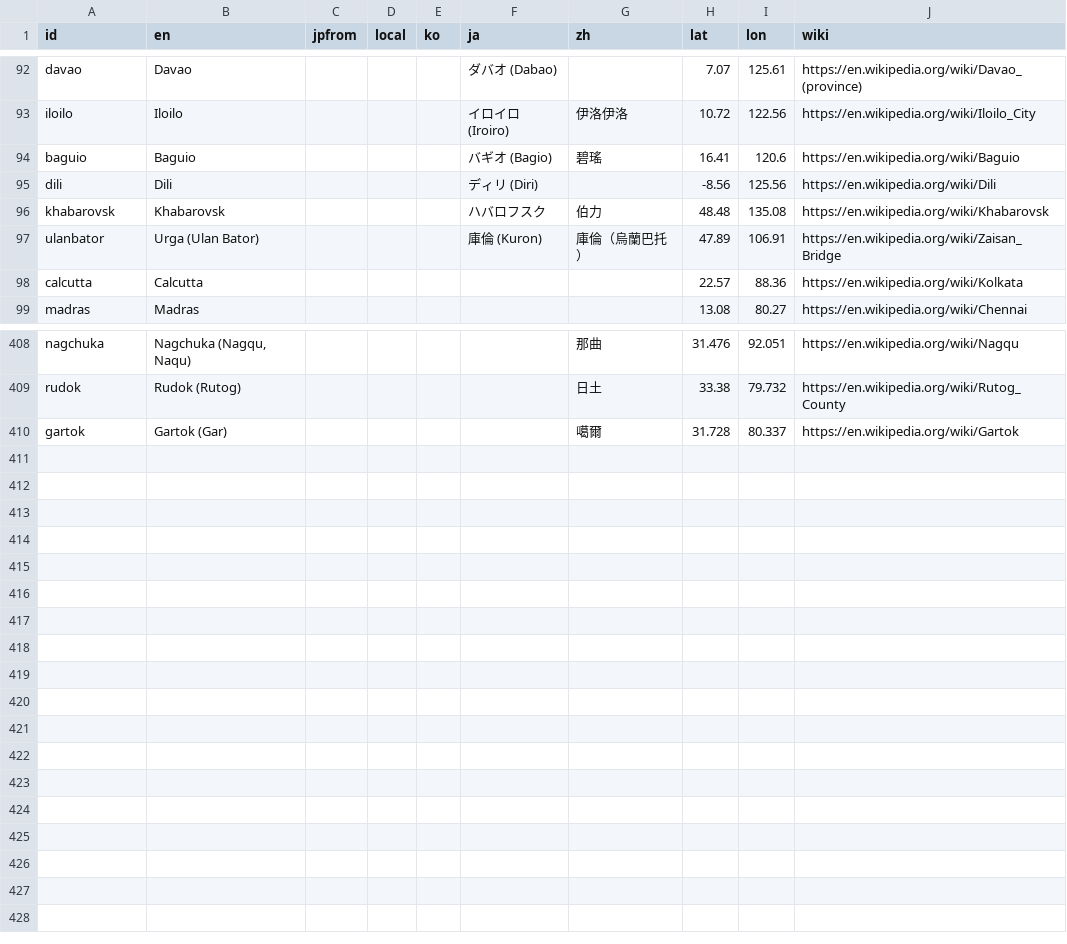
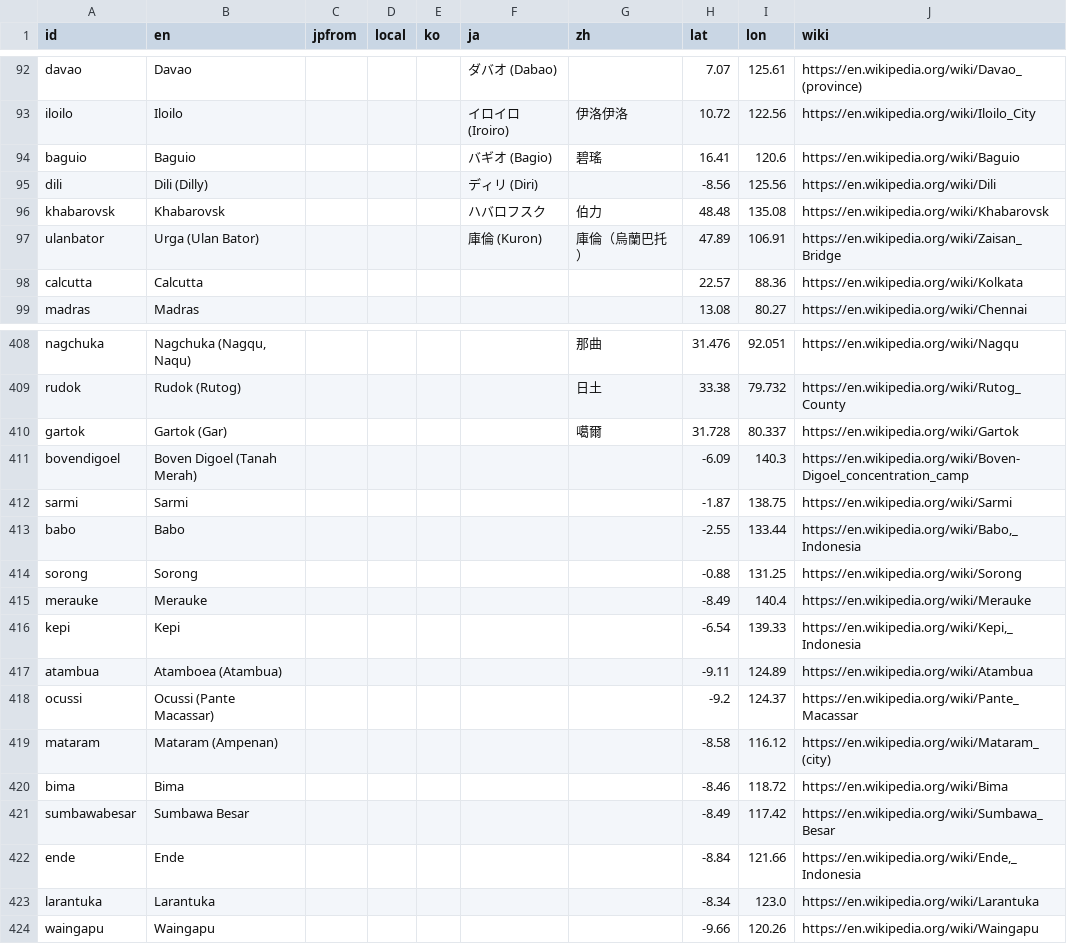
Before and after one commit to kmlawson/japanese-empire-student-map, a CSV file: texts/browse.csv, drawn as a sheet; only a part is shown, gaps mark what is left out.

```diff
--- a/texts/browse.csv
+++ b/texts/browse.csv
@@ -94,3 +94,3 @@ iloilo,Iloilo,,,,イロイロ (Iroiro),伊洛伊洛,10.72,122.56,https://en.wiki
 baguio,Baguio,,,,バギオ (Bagio),碧瑤,16.41,120.6,https://en.wikipedia.org/wiki/Baguio
-dili,Dili,,,,ディリ (Diri),,-8.56,125.56,https://en.wikipedia.org/wiki/Dili
+dili,Dili (Dilly),,,,ディリ (Diri),,-8.56,125.56,https://en.wikipedia.org/wiki/Dili
 khabarovsk,Khabarovsk,,,,ハバロフスク,伯力,48.48,135.08,https://en.wikipedia.org/wiki/Khabarovsk
@@ -410 +410,15 @@ rudok,Rudok (Rutog),,,,,日土,33.38,79.732,https://en.wikipedia.org/wiki/Rutog_
 gartok,Gartok (Gar),,,,,噶爾,31.728,80.337,https://en.wikipedia.org/wiki/Gartok
+bovendigoel,Boven Digoel (Tanah Merah),,,,,,-6.09,140.3,https://en.wikipedia.org/wiki/Boven-Digoel_concentration_camp
+sarmi,Sarmi,,,,,,-1.87,138.75,https://en.wikipedia.org/wiki/Sarmi
+babo,Babo,,,,,,-2.55,133.44,"https://en.wikipedia.org/wiki/Babo,_Indonesia"
+sorong,Sorong,,,,,,-0.88,131.25,https://en.wikipedia.org/wiki/Sorong
+merauke,Merauke,,,,,,-8.49,140.4,https://en.wikipedia.org/wiki/Merauke
+kepi,Kepi,,,,,,-6.54,139.33,"https://en.wikipedia.org/wiki/Kepi,_Indonesia"
+atambua,Atamboea (Atambua),,,,,,-9.11,124.89,https://en.wikipedia.org/wiki/Atambua
+ocussi,Ocussi (Pante Macassar),,,,,,-9.2,124.37,https://en.wikipedia.org/wiki/Pante_Macassar
+mataram,Mataram (Ampenan),,,,,,-8.58,116.12,https://en.wikipedia.org/wiki/Mataram_(city)
+bima,Bima,,,,,,-8.46,118.72,https://en.wikipedia.org/wiki/Bima
+sumbawabesar,Sumbawa Besar,,,,,,-8.49,117.42,https://en.wikipedia.org/wiki/Sumbawa_Besar
+ende,Ende,,,,,,-8.84,121.66,"https://en.wikipedia.org/wiki/Ende,_Indonesia"
+larantuka,Larantuka,,,,,,-8.34,123.0,https://en.wikipedia.org/wiki/Larantuka
+waingapu,Waingapu,,,,,,-9.66,120.26,https://en.wikipedia.org/wiki/Waingapu
```
Also changed, not shown: data/cities-1930.csv, data/cities-1942.csv, 11 other files.
